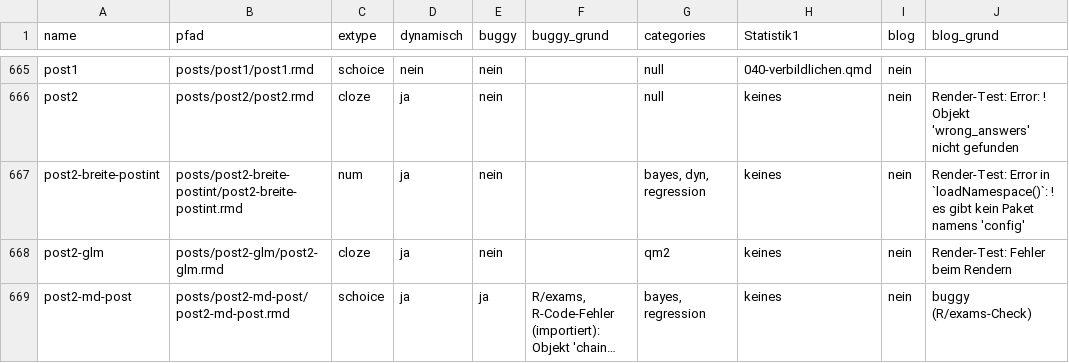
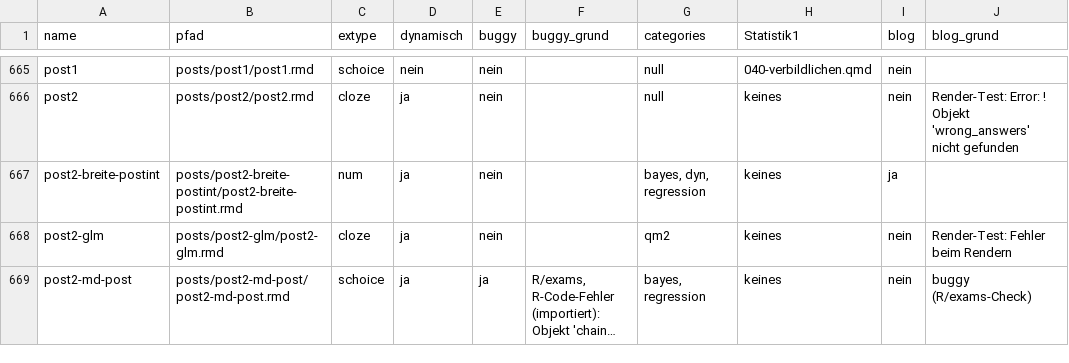
Before and after one commit to sebastiansauer/aufgabensammlung, a TSV file: aufgaben_tabelle.tsv, drawn as a sheet; only a part is shown, gaps mark what is left out; long unchanged cells end in …; the diff covers the shown part only.

```diff
--- a/aufgaben_tabelle.tsv
+++ b/aufgaben_tabelle.tsv
@@ -666,3 +666,3 @@ post1	posts/post1/post1.rmd	schoice	nein	nein		null	040-verbildlichen.qmd	nein
 post2	posts/post2/post2.rmd	cloze	ja	nein		null	keines	nein	Render-Test: Error: ! Objekt 'wrong_answers' nicht gefunden
-post2-breite-postint	posts/post2-breite-postint/post2-breite-postint.rmd	num	ja	nein		bayes, dyn, regression	keines	nein	Render-Test: Error in `loadNamespace()`: ! es gibt kein Paket namens 'config'
+post2-breite-postint	posts/post2-breite-postint/post2-breite-postint.rmd	num	ja	nein		bayes, dyn, regression	keines	ja	
 post2-glm	posts/post2-glm/post2-glm.rmd	cloze	ja	nein		qm2	keines	nein	Render-Test: Fehler beim Rendern
```
Also changed, not shown: 32 edited cells elsewhere in this file, 21 other files.
